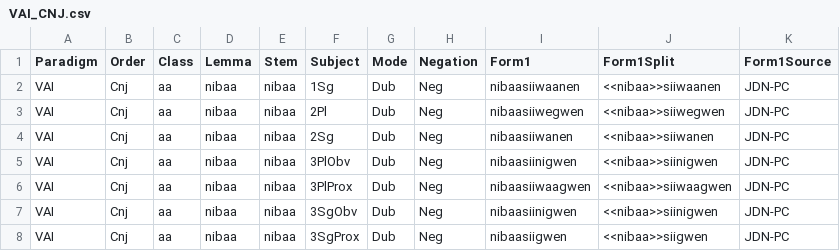
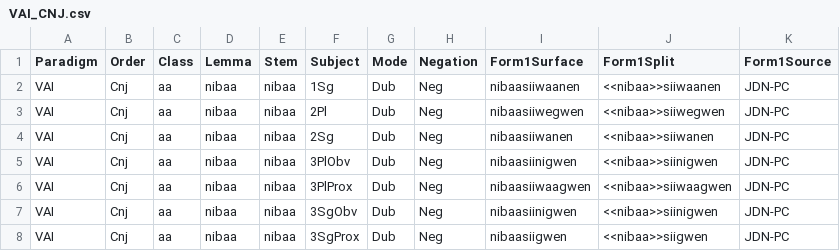
Before and after one commit to ELF-Lab/OjibweMorph, a CSV file: Spreadsheets/VAI_CNJ.csv, drawn as a sheet; only a part is shown; the diff names each change by its address in the sheet, - before the commit and + after, or states it on an @@ line.

```diff
--- a/Spreadsheets/VAI_CNJ.csv
+++ b/Spreadsheets/VAI_CNJ.csv
-I1: Form1
+I1: Form1Surface
```
Also changed, not shown: Spreadsheets/VAI_IND.csv, Spreadsheets/VTI_IMP.csv, 1 other file.
